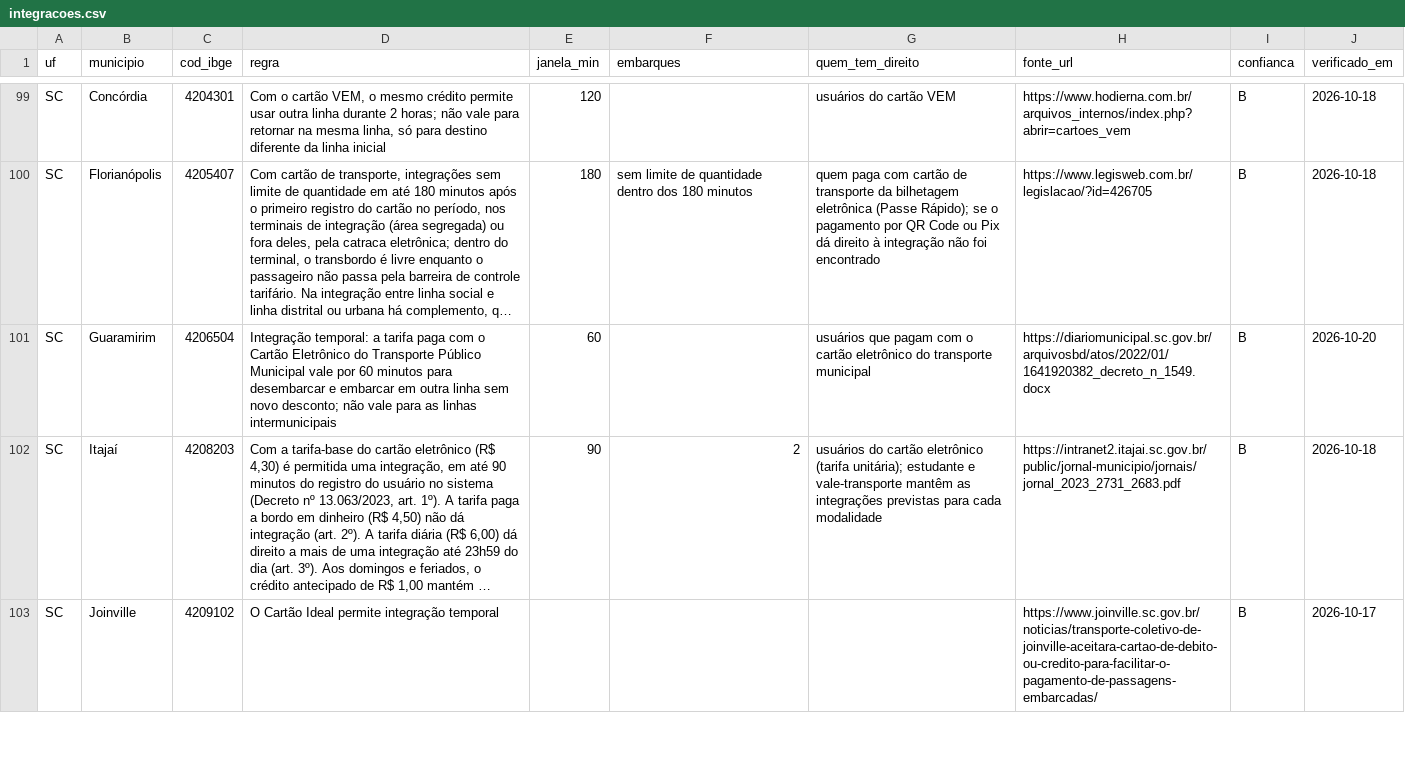
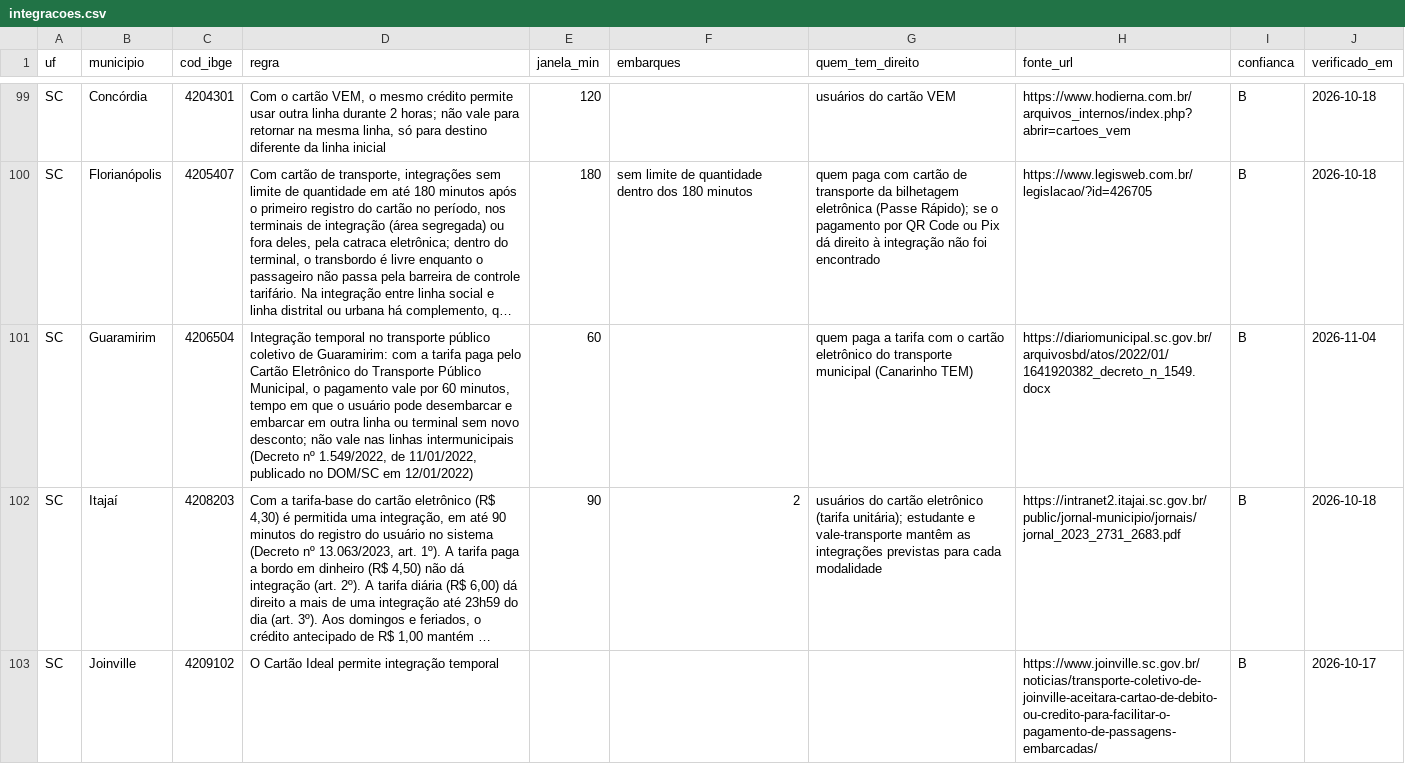
Before and after one commit to OtimizaPro/tarifas_integracoestarifarias_transportepublico_brasileiro, a CSV file: dados/integracoes.csv, drawn as a sheet; only a part is shown, gaps mark what is left out; long unchanged cells end in …; the diff names each change by its address in the sheet, - before the commit and + after, or states it on an @@ line.

```diff
--- a/dados/integracoes.csv
+++ b/dados/integracoes.csv
-D101 (regra): Integração temporal: a tarifa paga com o Cartão Eletrônico do Transporte Público Municipal vale por 60 minutos para desembarcar e embarcar em outra linha sem novo desconto; não vale para as linhas intermunicipais
+D101 (regra): Integração temporal no transporte público coletivo de Guaramirim: com a tarifa paga pelo Cartão Eletrônico do Transporte Público Municipal, o pagamento vale por 60 minutos, tempo em que o usuário pode desembarcar e embarcar em outra linha ou terminal sem novo desconto; não vale nas linhas intermunicipais (Decreto nº 1.549/2022, de 11/01/2022, publicado no DOM/SC em 12/01/2022)
-G101 (quem_tem_direito): usuários que pagam com o cartão eletrônico do transporte municipal
+G101 (quem_tem_direito): quem paga a tarifa com o cartão eletrônico do transporte municipal (Canarinho TEM)
-J101 (verificado_em): 2026-10-20
+J101 (verificado_em): 2026-11-04
```
Also changed, not shown: dados/beneficios.csv, dados/sistemas_municipios.csv, 20 other files.
